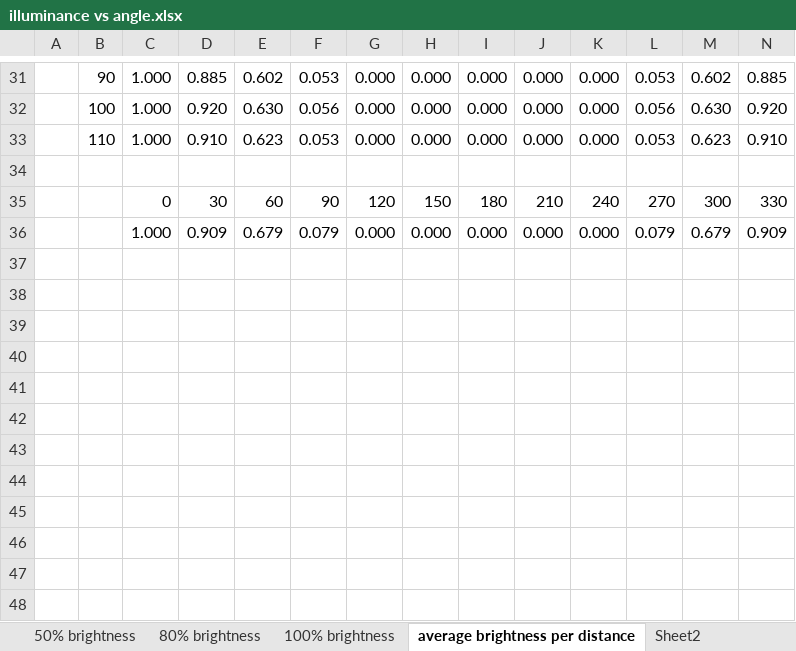
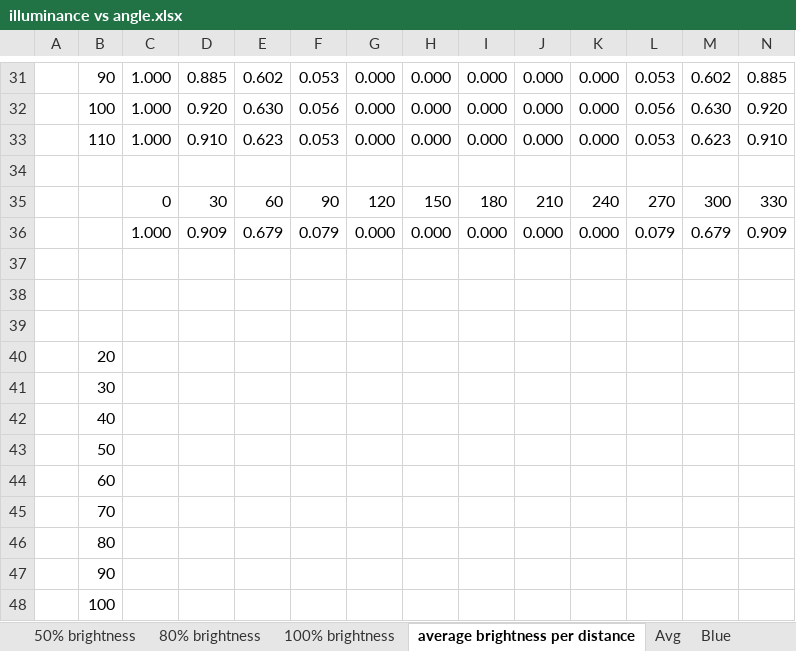
Before and after one commit to Kojey/NPSC, an Excel workbook: experiments/illuminance vs angle/illuminance vs angle.xlsx, sheet average brightness per distance, drawn as a sheet; only a part is shown, gaps mark what is left out; values as stored, in another font and other column widths than the file's, no borders; charts and pictures not drawn; the diff names each change by its address in the sheet, - before the commit and + after, or states it on an @@ line.

```diff
--- a/experiments/illuminance vs angle/illuminance vs angle.xlsx (sheet average brightness per distance)
+++ b/experiments/illuminance vs angle/illuminance vs angle.xlsx (sheet average brightness per distance)
-sheet tab: Sheet2
+sheet tab: Avg
+sheet tab: Blue
+row 37: (empty)
+row 38: (empty)
+row 39: (empty)
+row 40:  | 20
+row 41:  | 30
+row 42:  | 40
+row 43:  | 50
+row 44:  | 60
+row 45:  | 70
+row 46:  | 80
+row 47:  | 90
+row 48:  | 100
```
Also changed, not shown: other sheet tabs, charts or pictures, 40 other files.
